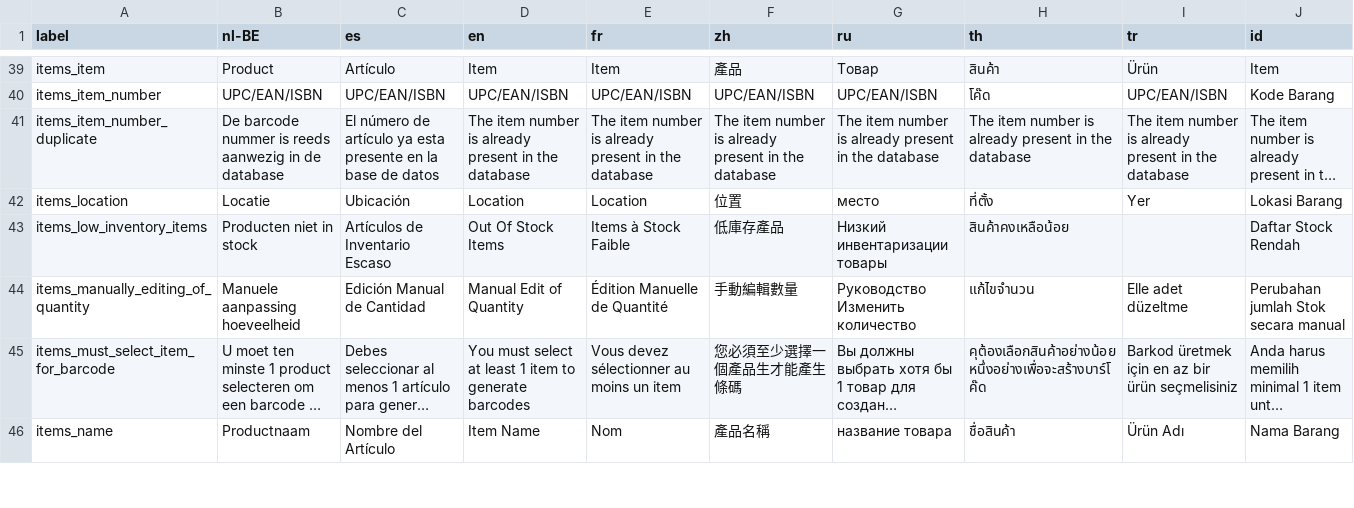
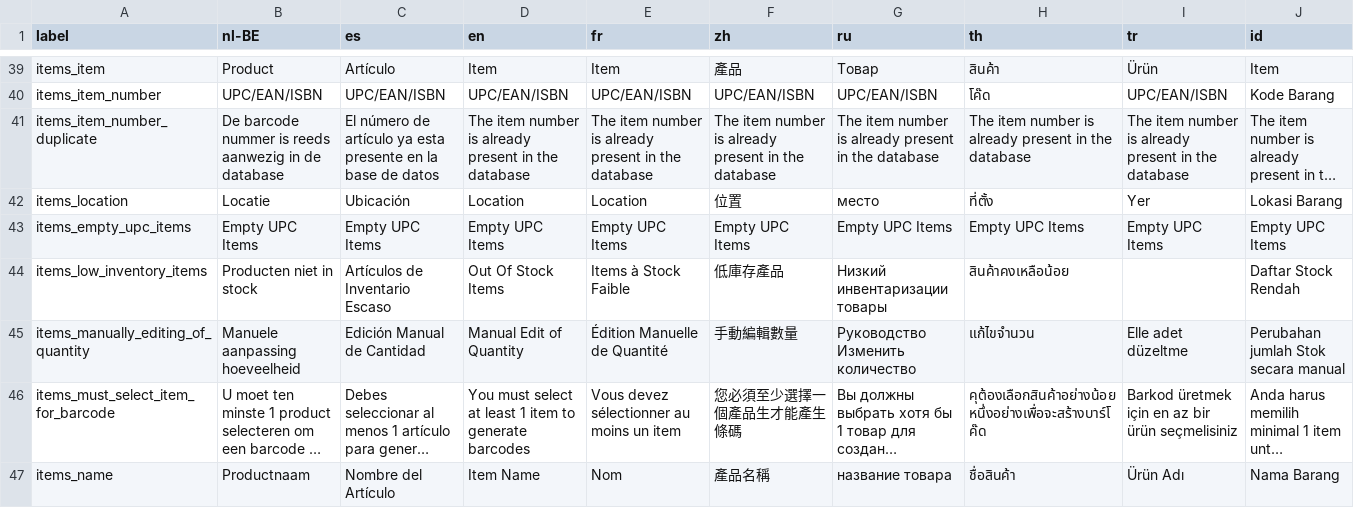
Before and after one commit to carfmccone/POS_O, a CSV file: translations/items_lang.csv, drawn as a sheet; only a part is shown, gaps mark what is left out; long unchanged cells end in …; the diff names each change by its address in the sheet, - before the commit and + after, or states it on an @@ line.

Commit message:
Leave item_number empty if Code39/128 is selected
Added Empty UPC checkbox in Items view to easily select empty items that need barcode code generation and in case of EAN8/13 fill in item_number
Added language for Empty UPC string
Indentation/spacing adjustment

```diff
--- a/translations/items_lang.csv
+++ b/translations/items_lang.csv
+row 43: items_empty_upc_items | Empty UPC Items | Empty UPC Items | Empty UPC Items | Empty UPC Items | Empty UPC Items | Empty UPC Items | Empty UPC Items | Empty UPC Items | Empty UPC Items
```
Also changed, not shown: 13 other files.
